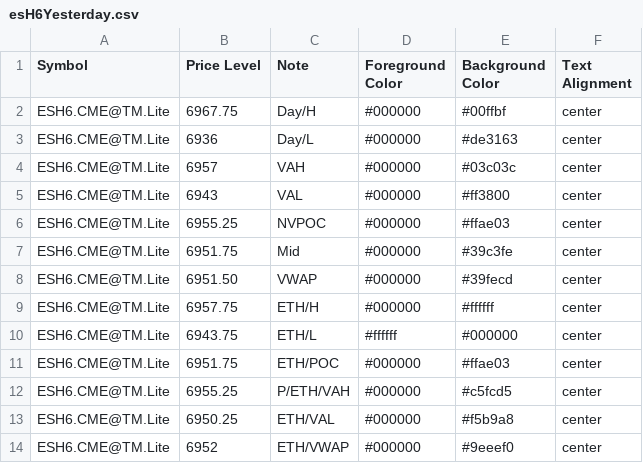
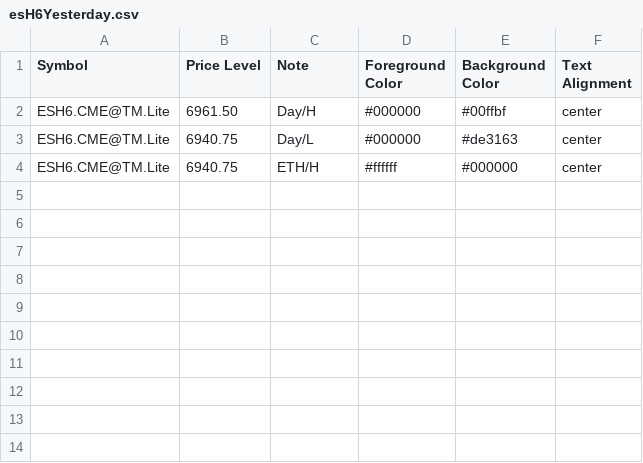
Before and after one commit to heatedtowel/EsCloudNotes, a CSV file: esH6Yesterday.csv, drawn as a sheet.

Commit message:
Update Bookmap notes

```diff
--- a/esH6Yesterday.csv
+++ b/esH6Yesterday.csv
@@ -1,14 +1,4 @@
 Symbol,Price Level,Note,Foreground Color,Background Color,Text Alignment
-ESH6.CME@TM.Lite,6967.75,Day/H,#000000,#00ffbf,center
-ESH6.CME@TM.Lite,6936,Day/L,#000000,#de3163,center
-ESH6.CME@TM.Lite,6957,VAH,#000000,#03c03c,center
-ESH6.CME@TM.Lite,6943,VAL,#000000,#ff3800,center
-ESH6.CME@TM.Lite,6955.25,NVPOC,#000000,#ffae03,center
-ESH6.CME@TM.Lite,6951.75,Mid,#000000,#39c3fe,center
-ESH6.CME@TM.Lite,6951.50,VWAP,#000000,#39fecd,center
-ESH6.CME@TM.Lite,6957.75,ETH/H,#000000,#ffffff,center
-ESH6.CME@TM.Lite,6943.75,ETH/L,#ffffff,#000000,center
-ESH6.CME@TM.Lite,6951.75,ETH/POC,#000000,#ffae03,center
-ESH6.CME@TM.Lite,6955.25,P/ETH/VAH,#000000,#c5fcd5,center
-ESH6.CME@TM.Lite,6950.25,ETH/VAL,#000000,#f5b9a8,center
-ESH6.CME@TM.Lite,6952,ETH/VWAP,#000000,#9eeef0,center
+ESH6.CME@TM.Lite,6961.50,Day/H,#000000,#00ffbf,center
+ESH6.CME@TM.Lite,6940.75,Day/L,#000000,#de3163,center
+ESH6.CME@TM.Lite,6940.75,ETH/H,#ffffff,#000000,center
```
